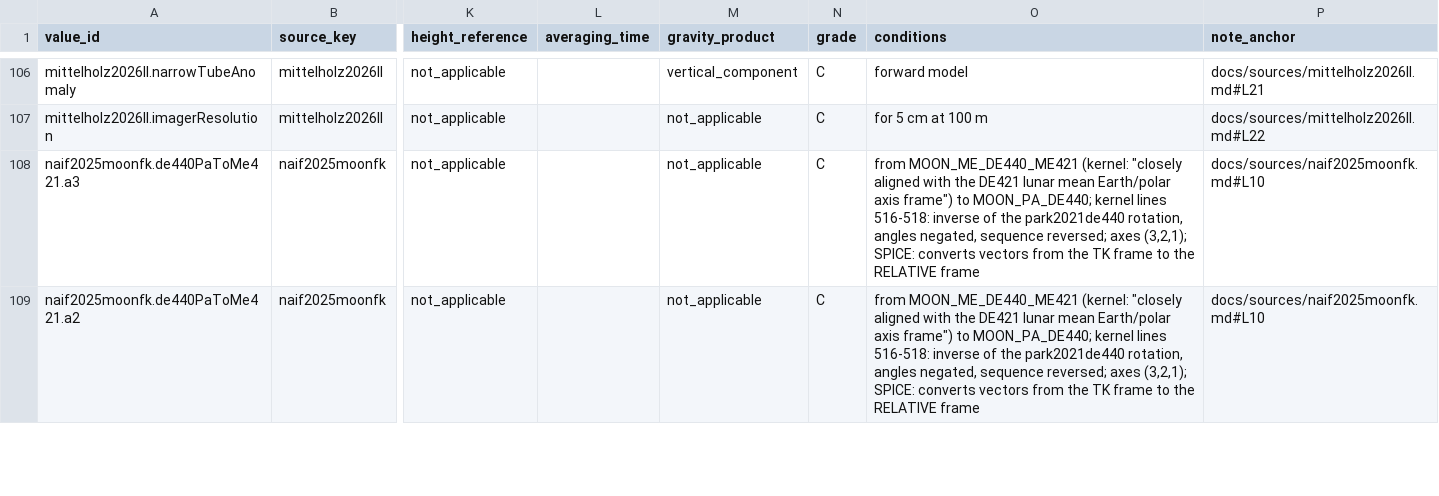
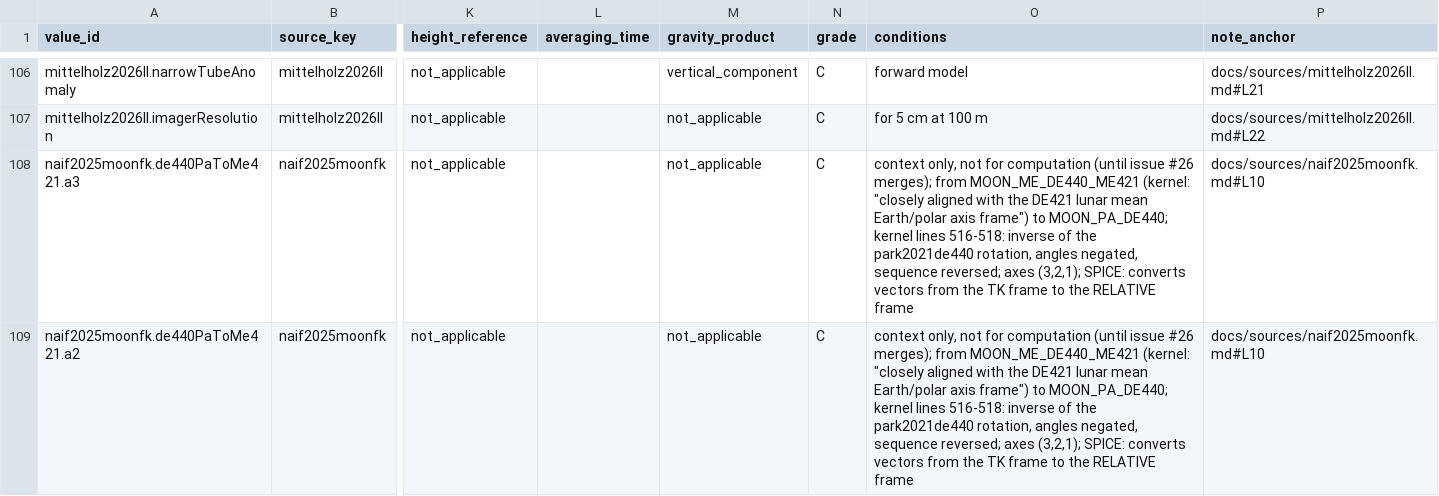
Before and after one commit to d33pk3rn3l/ll-positioning, a CSV file: docs/sources/values.csv, drawn as a sheet; only a part is shown, gaps mark what is left out; the diff covers the shown part only; the diff names each change by its address in the sheet, - before the commit and + after, or states it on an @@ line.

Commit message:
docs(sources): values.csv round 4 - context-only rotation rows, cross-column status rules, averaging time
- 19 rotation-angle rows between principal axes and mean Earth start with
  'context only, not for computation (until issue #26 merges)'
- 18 rows with a height reference but frame not_applicable: frame set to
  not_stated (no note names a frame for them), frame_status not_applicable
- 3 measured gravity noise/accuracy rows: 'averaging time not stated'

```diff
--- a/docs/sources/values.csv
+++ b/docs/sources/values.csv
-O108:O109 (conditions): from MOON_ME_DE440_ME421…
+O108:O109 (conditions): context only, not for computation (until issue #26 merges); from MOON_ME_DE440_ME421…
```
Also changed, not shown: 38 edited cells elsewhere in this file.
